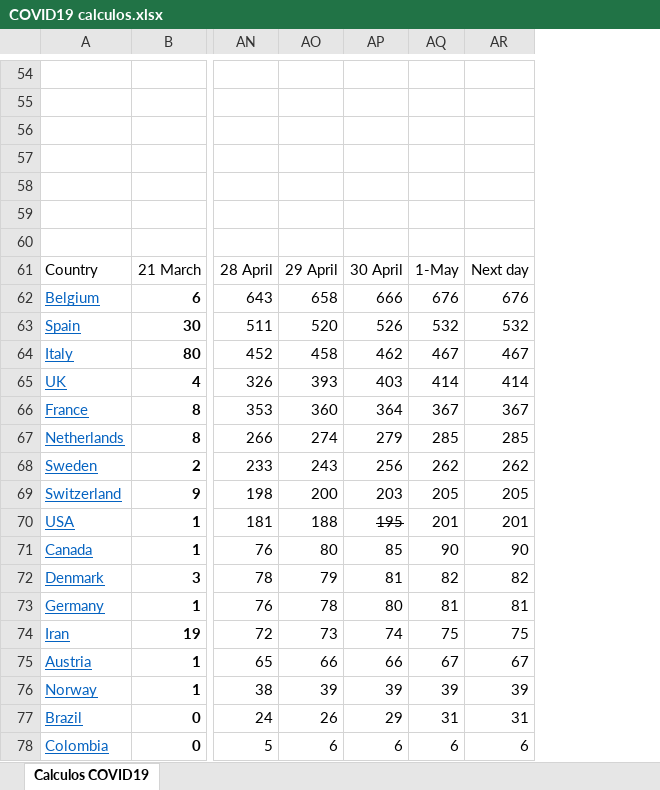
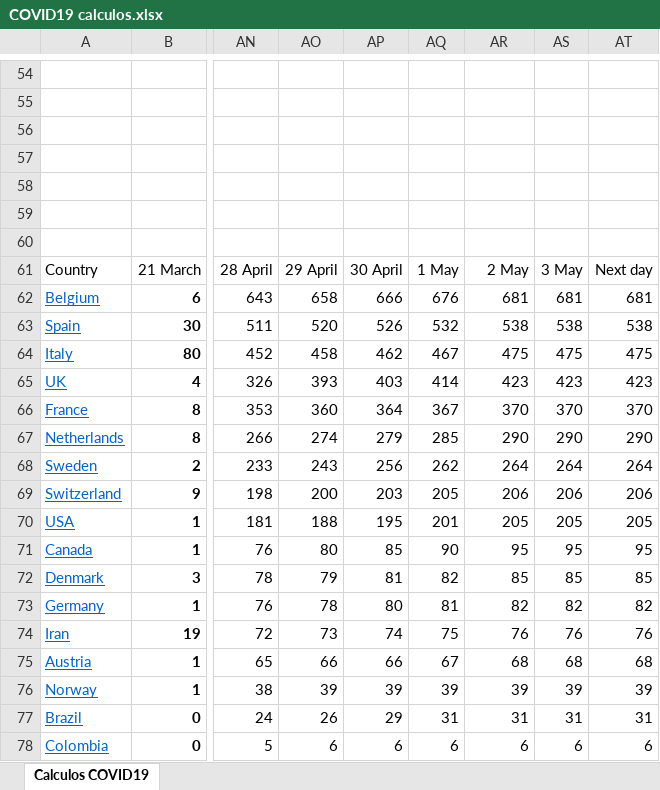
Before and after one commit to rafarams/COVID19, an Excel workbook: COVID19 calculos.xlsx, sheet Calculos COVID19, drawn as a sheet; only a part is shown, gaps mark what is left out; values as stored, in another font and other column widths than the file's, no borders; charts and pictures not drawn; the diff covers the shown part only; the diff names each change by its address in the sheet, - before the commit and + after, or states it on an @@ line.

```diff
--- a/COVID19 calculos.xlsx (sheet Calculos COVID19)
+++ b/COVID19 calculos.xlsx (sheet Calculos COVID19)
+column AS, rows 61-78: 3 May | 681 | 538 | 475 | 423 | 370 | 290 | 264 | 206 | 205 | 95 | 85 | 82 | 76 | 68 | 39 | 31 | 6
+column AT, rows 61-78: Next day | 681 | 538 | 475 | 423 | 370 | 290 | 264 | 206 | 205 | 95 | 85 | 82 | 76 | 68 | 39 | 31 | 6
-AQ61: 1-May
+AQ61: 1 May
-AR61: Next day
+AR61: 2 May
-AR62: 676
+AR62: 681
-AR63: 532
+AR63: 538
-AR64: 467
+AR64: 475
-AR65: 414
+AR65: 423
-AR66: 367
+AR66: 370
-AR67: 285
+AR67: 290
-AR68: 262
+AR68: 264
-AR69: 205
+AR69: 206
-AP70 strikethrough: on
+AP70 strikethrough: off
-AR70: 201
+AR70: 205
-AR71: 90
+AR71: 95
-AR72: 82
+AR72: 85
-AR73: 81
+AR73: 82
-AR74: 75
+AR74: 76
-AR75: 67
+AR75: 68
```
Also changed, not shown: 16 added rows, 16 removed rows, 30 edited cells and cell formats elsewhere in this sheet, formulas that keep their value, charts or pictures.
